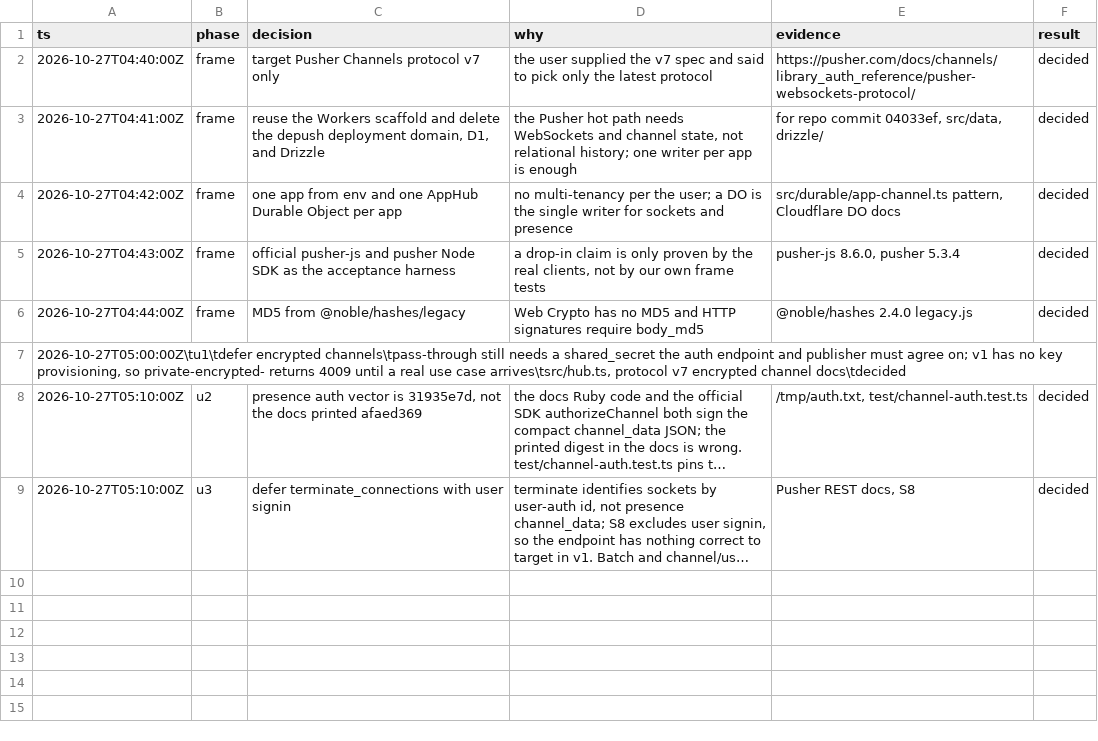
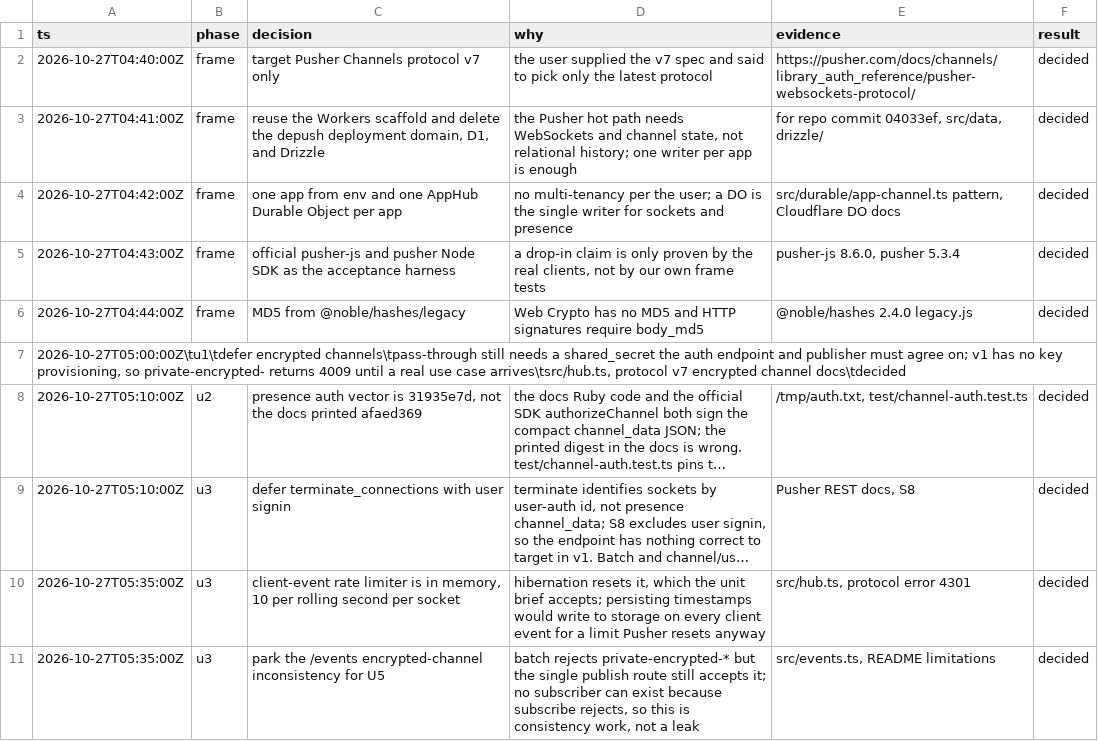
Before and after one commit to falentio/depush, a TSV file: orchestrate/pusher/decisions.tsv, drawn as a sheet; long unchanged cells end in …; the diff names each change by its address in the sheet, - before the commit and + after, or states it on an @@ line.

```diff
--- a/orchestrate/pusher/decisions.tsv
+++ b/orchestrate/pusher/decisions.tsv
+row 10: 2026-10-27T05:35:00Z | u3 | client-event rate limiter is in memory, 10 per rolling second per socket | hibernation resets it, which the unit brief accepts; persisting timestamps would write to storage on every client event for a limit Pusher resets anyway | src/hub.ts, protocol error 4301 | decided
+row 11: 2026-10-27T05:35:00Z | u3 | park the /events encrypted-channel inconsistency for U5 | batch rejects private-encrypted-* but the single publish route still accepts it; no subscriber can exist because subscribe rejects, so this is consistency work, not a leak | src/events.ts, README limitations | decided
```
Also changed, not shown: orchestrate/pusher/ledger.tsv, orchestrate/pusher/units.tsv, 1 other file.
